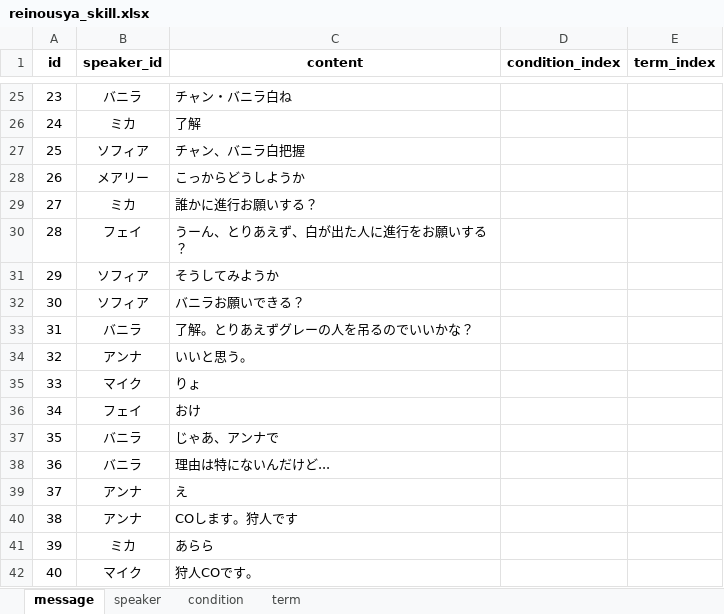
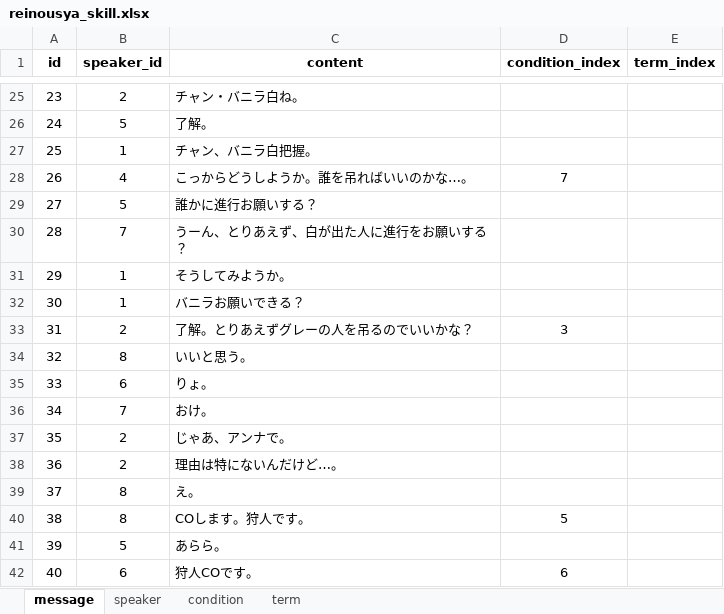
Before and after one commit to tmcit5436/scenario_platform, an Excel workbook: Datas/reinousya_skill.xlsx, sheet message, drawn as a sheet; only a part is shown, gaps mark what is left out; values as stored, in another font and other column widths than the file's, no borders; charts and pictures not drawn; the diff covers the shown part only; the diff names each change by its address in the sheet, - before the commit and + after, or states it on an @@ line.

```diff
--- a/Datas/reinousya_skill.xlsx (sheet message)
+++ b/Datas/reinousya_skill.xlsx (sheet message)
-B25 (speaker_id): バニラ
+B25 (speaker_id): 2
-C25 (content): チャン・バニラ白ね
+C25 (content): チャン・バニラ白ね。
-B26 (speaker_id): ミカ
+B26 (speaker_id): 5
-C26 (content): 了解
+C26 (content): 了解。
-B27 (speaker_id): ソフィア
+B27 (speaker_id): 1
-C27 (content): チャン、バニラ白把握
+C27 (content): チャン、バニラ白把握。
-B28 (speaker_id): メアリー
+B28 (speaker_id): 4
-C28 (content): こっからどうしようか
+C28 (content): こっからどうしようか。誰を吊ればいいのかな…。
-D28 (condition_index): (empty)
+D28 (condition_index): 7
-B29 (speaker_id): ミカ
+B29 (speaker_id): 5
-B30 (speaker_id): フェイ
+B30 (speaker_id): 7
-B31:B32 (speaker_id): ソフィア
+B31:B32 (speaker_id): 1
-C31 (content): そうしてみようか
+C31 (content): そうしてみようか。
-B33 (speaker_id): バニラ
+B33 (speaker_id): 2
-D33 (condition_index): (empty)
+D33 (condition_index): 3
-B34 (speaker_id): アンナ
+B34 (speaker_id): 8
-B35 (speaker_id): マイク
+B35 (speaker_id): 6
-C35 (content): りょ
+C35 (content): りょ。
-B36 (speaker_id): フェイ
+B36 (speaker_id): 7
-C36 (content): おけ
+C36 (content): おけ。
-B37:B38 (speaker_id): バニラ
+B37:B38 (speaker_id): 2
-C37 (content): じゃあ、アンナで
+C37 (content): じゃあ、アンナで。
-C38 (content): 理由は特にないんだけど...
+C38 (content): 理由は特にないんだけど…。
-B39:B40 (speaker_id): アンナ
+B39:B40 (speaker_id): 8
-C39 (content): え
+C39 (content): え。
-C40 (content): COします。狩人です
+C40 (content): COします。狩人です。
-D40 (condition_index): (empty)
+D40 (condition_index): 5
-B41 (speaker_id): ミカ
+B41 (speaker_id): 5
-C41 (content): あらら
+C41 (content): あらら。
-B42 (speaker_id): マイク
+B42 (speaker_id): 6
-D42 (condition_index): (empty)
+D42 (condition_index): 6
```
Also changed, not shown: 85 edited cells elsewhere in this sheet, sheet condition, sheet term, sheet speaker, charts or pictures, Datas/zinrou_skill.xlsx, 18 other files.
